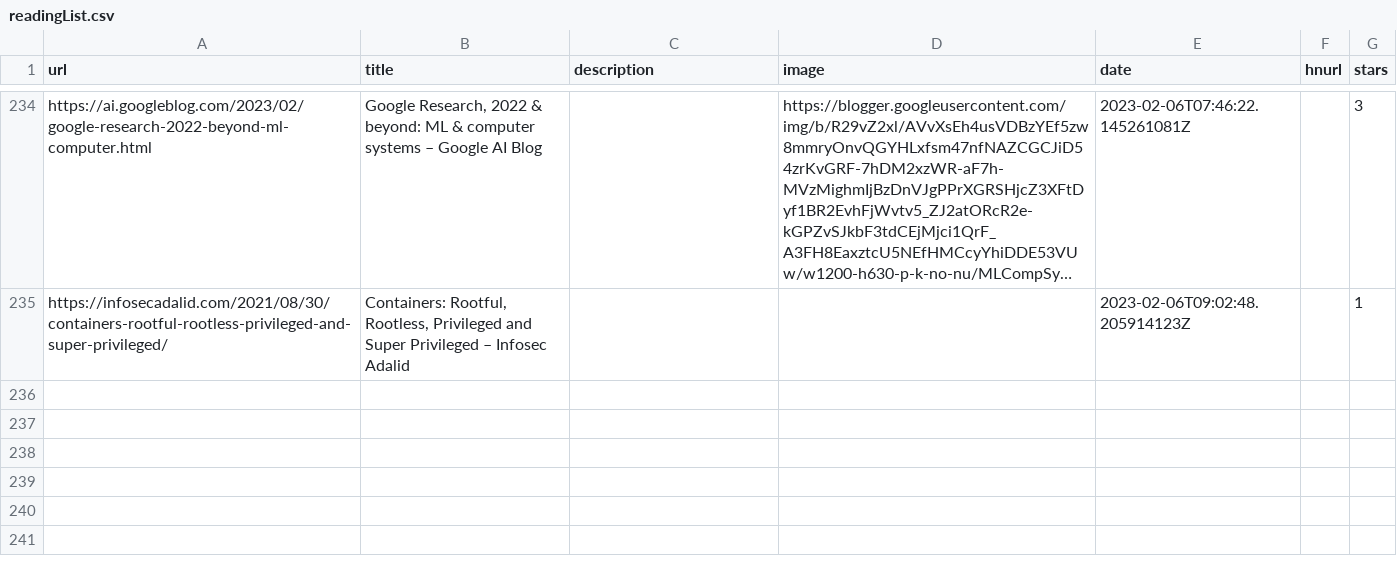
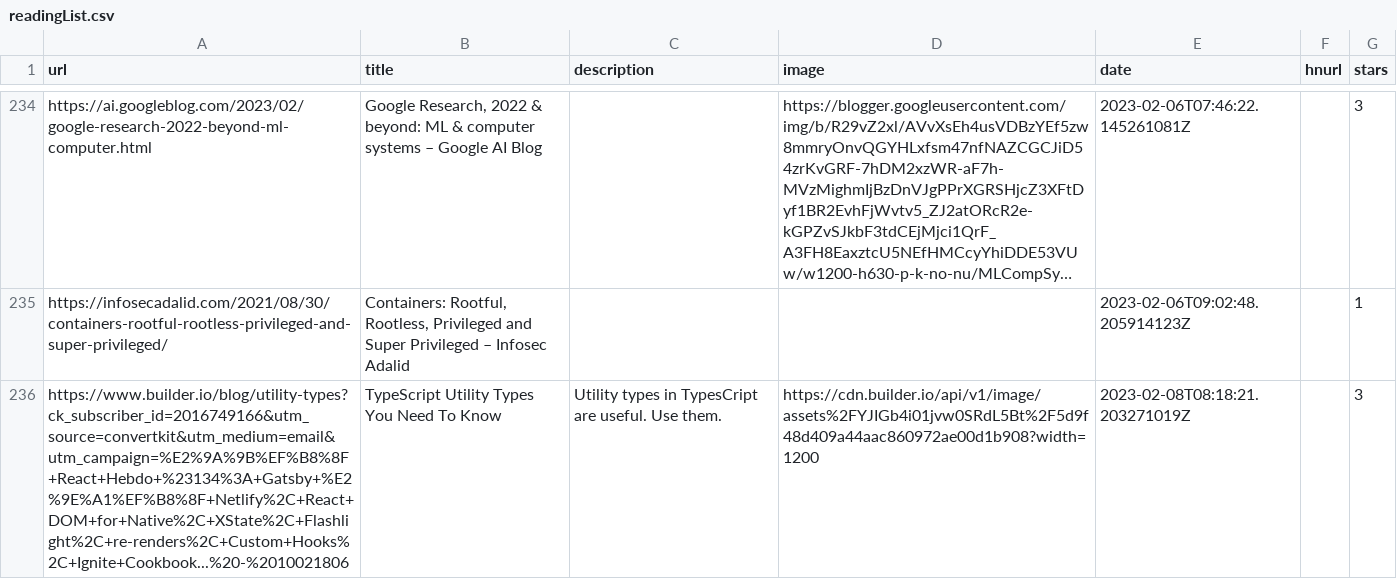
Before and after one commit to ycouble/readingList, a CSV file: readingList.csv, drawn as a sheet; only a part is shown, gaps mark what is left out; long unchanged cells end in …; the diff names each change by its address in the sheet, - before the commit and + after, or states it on an @@ line.

Commit message:
Automated reading list update on Wed Feb  8 08:18:21 UTC 2023

```diff
--- a/readingList.csv
+++ b/readingList.csv
+row 236: https://www.builder.io/blog/utility-types?ck_subscriber_id=2016749166&utm_source=convertkit&utm_medium=email&utm_campaign=%E2%9A%9B%EF%B8%8F+React+Hebdo+%23134%3A+Gatsby+%E2%9E%A1%EF%B8%8F+Netlify%2C+React+DOM+for+Native%2C+XState%2C+Flashlight%2C+re-renders%2C+Custom+Hooks%2C+Ignite+Cookbook...%20-%2010021806 | TypeScript Utility Types You Need To Know | Utility types in TypesCript are useful. Use them. | https://cdn.builder.io/api/v1/image/assets%2FYJIGb4i01jvw0SRdL5Bt%2F5d9f48d409a44aac860972ae00d1b908?width=1200 | 2023-02-08T08:18:21.203271019Z |  | 3
```
